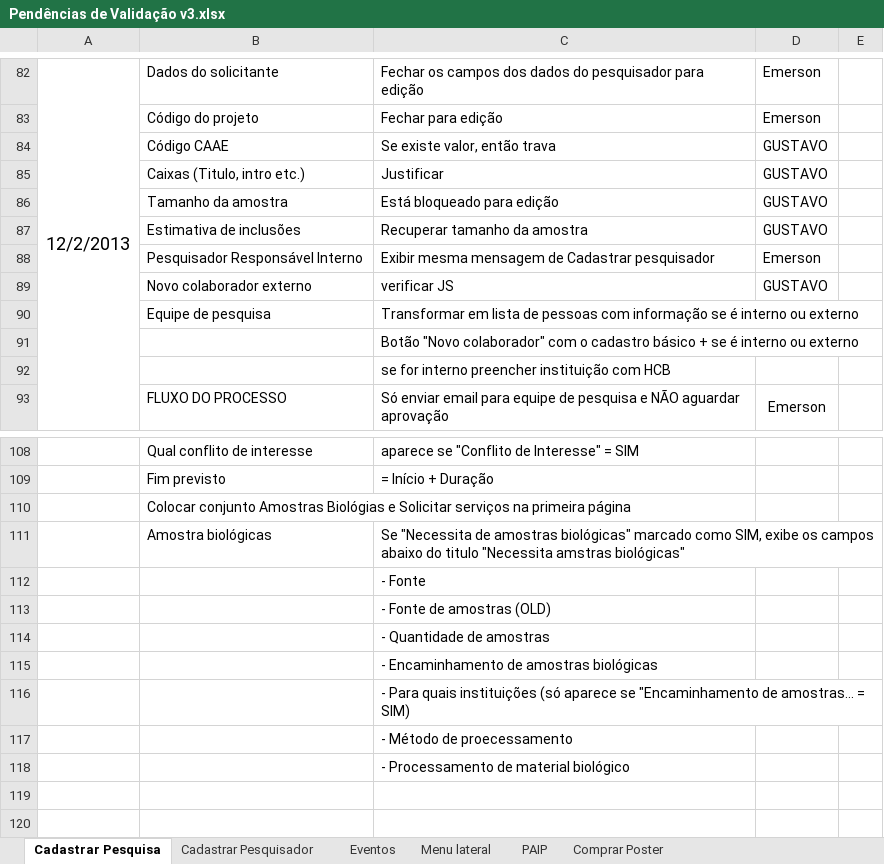
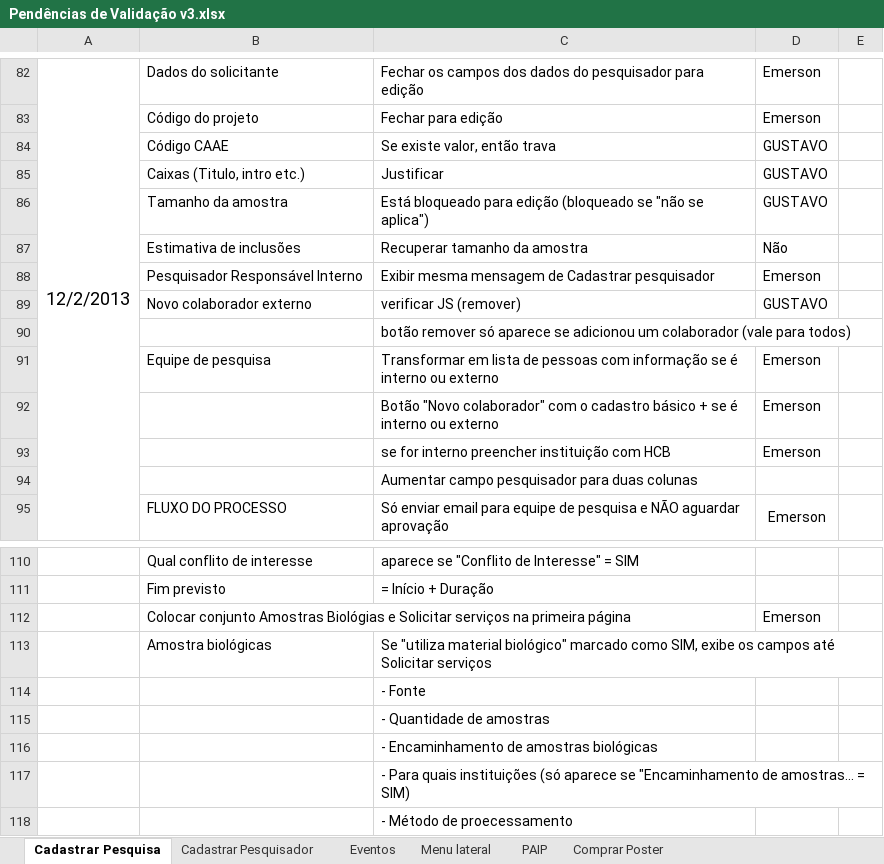
Before and after one commit to gustavobg/bonita-custom, an Excel workbook: bos/Pendências de Validação v3.xlsx, sheet Cadastrar Pesquisa, drawn as a sheet; only a part is shown, gaps mark what is left out; the shorter side is filled out with more unchanged rows; values as stored, in another font and other column widths than the file's, no borders; removed rows and columns are numbered as before the commit, all else as after; the diff names each change by its address in the sheet, - before the commit and + after, or states it on an @@ line.

Commit message:
pendencias v3

```diff
--- a/bos/Pendências de Validação v3.xlsx (sheet Cadastrar Pesquisa)
+++ b/bos/Pendências de Validação v3.xlsx (sheet Cadastrar Pesquisa)
-C86: Está bloqueado para edição
+C86: Está bloqueado para edição (bloqueado se "não se aplica")
-D87: GUSTAVO
+D87: Não
-C89: verificar JS
+C89: verificar JS (remover)
+row 90:  |  | botão remover só aparece se adicionou um colaborador (vale para todos)
-D91:D93: (empty)
+D91:D93: Emerson
+row 94:  |  | Aumentar campo pesquisador para duas colunas
-D112: (empty)
+D112: Emerson
-C113: Se "Necessita de amostras biológicas" marcado como SIM, exibe os campos abaixo do titulo "Necessita amstras biológicas"
+C113: Se "utiliza material biológico" marcado como SIM, exibe os campos até Solicitar serviços
-row 113:  |  | - Fonte de amostras (OLD)
```
